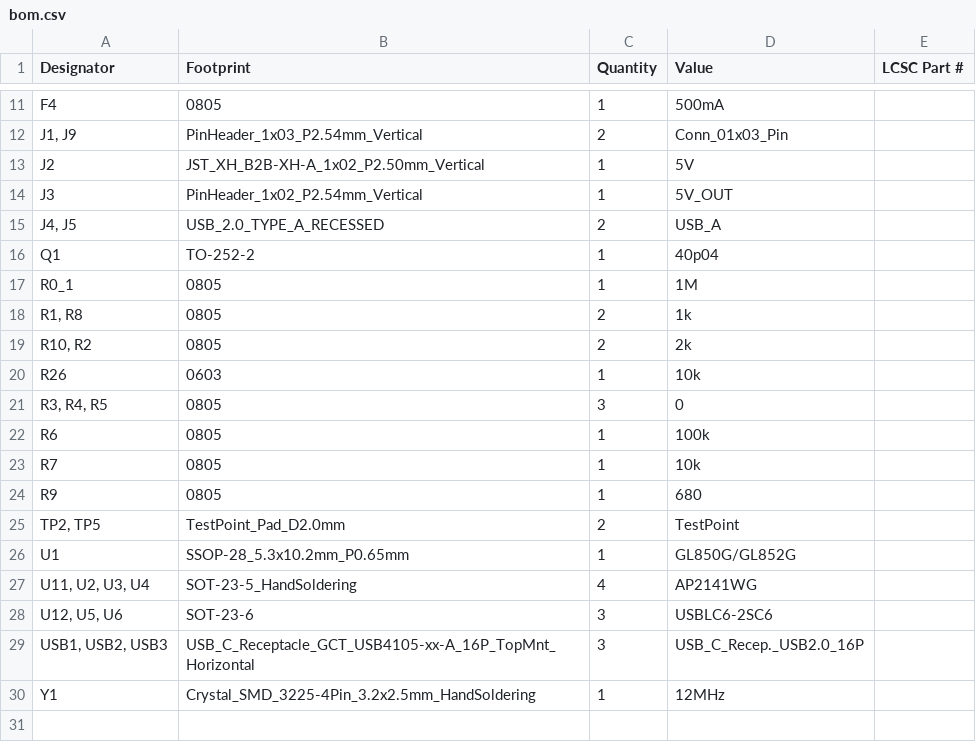
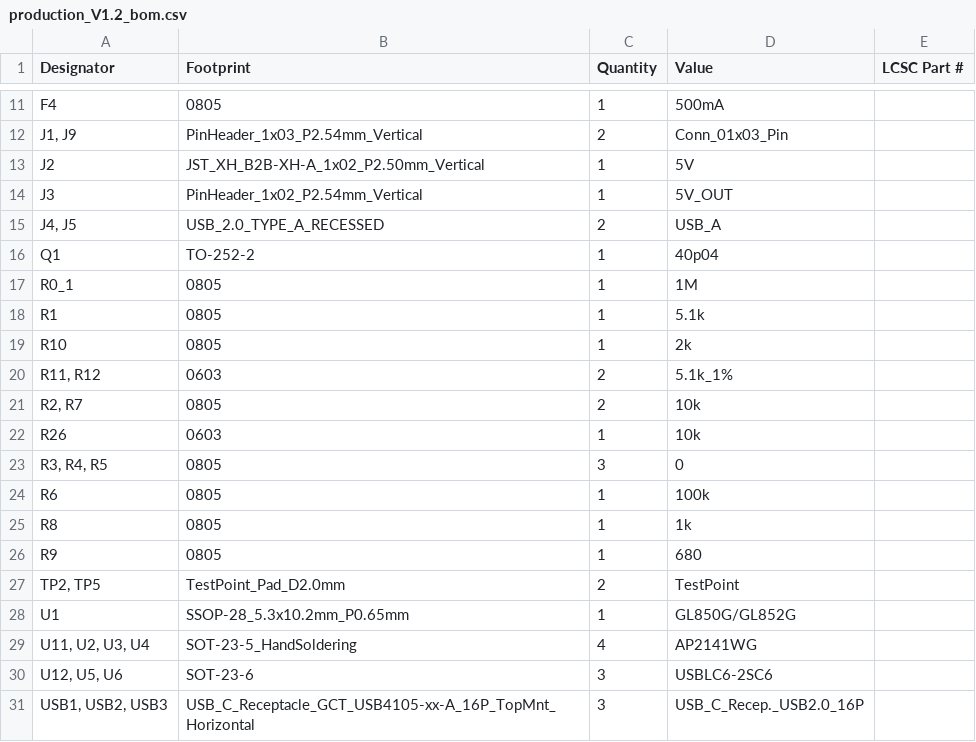
Before and after one commit to TheStelmach/GL850G_USB_Hub, a CSV file: production/production_V1.2_bom.csv (was production/bom.csv), drawn as a sheet; only a part is shown, gaps mark what is left out; the shorter side is filled out with more unchanged rows.

```diff
--- a/production/bom.csv
+++ b/production/production_V1.2_bom.csv
@@ -17,4 +17,6 @@ Q1,TO-252-2,1,40p04,
 R0_1,0805,1,1M,
-"R1, R8",0805,2,1k,
-"R10, R2",0805,2,2k,
+R1,0805,1,5.1k,
+R10,0805,1,2k,
+"R11, R12",0603,2,5.1k_1%,
+"R2, R7",0805,2,10k,
 R26,0603,1,10k,
@@ -22,3 +24,3 @@ R26,0603,1,10k,
 R6,0805,1,100k,
-R7,0805,1,10k,
+R8,0805,1,1k,
 R9,0805,1,680,
```
Also changed, not shown: production/production_V1.2_designators.csv, production/production_V1.2_positions.csv, 29 other files.
